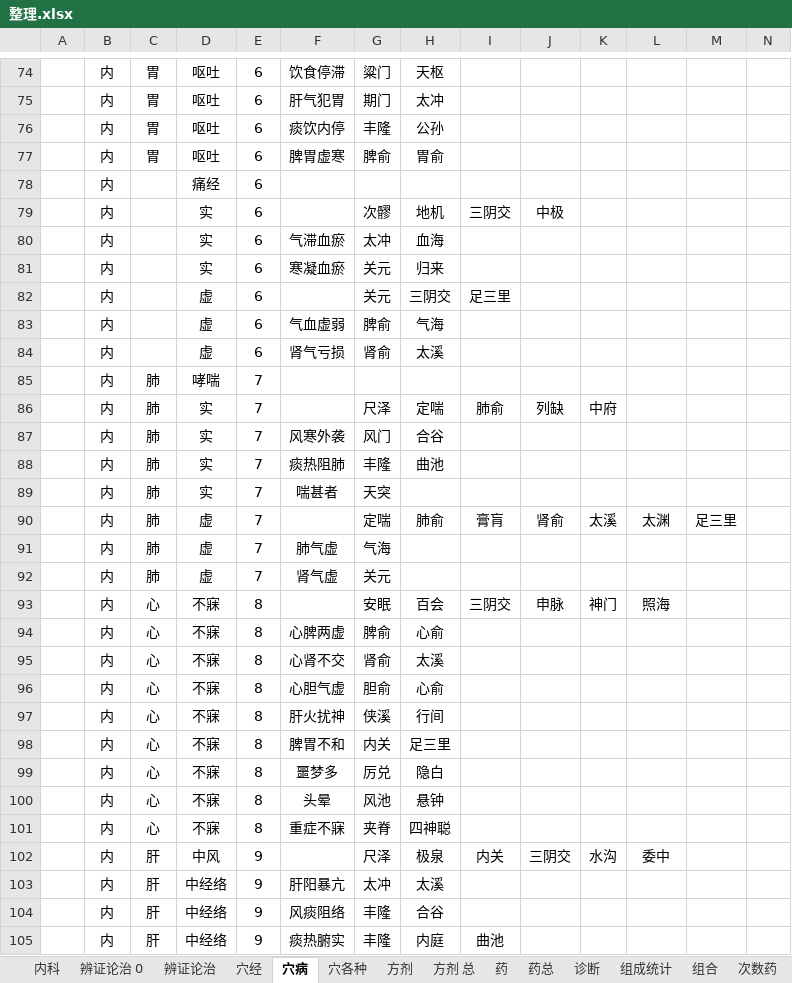
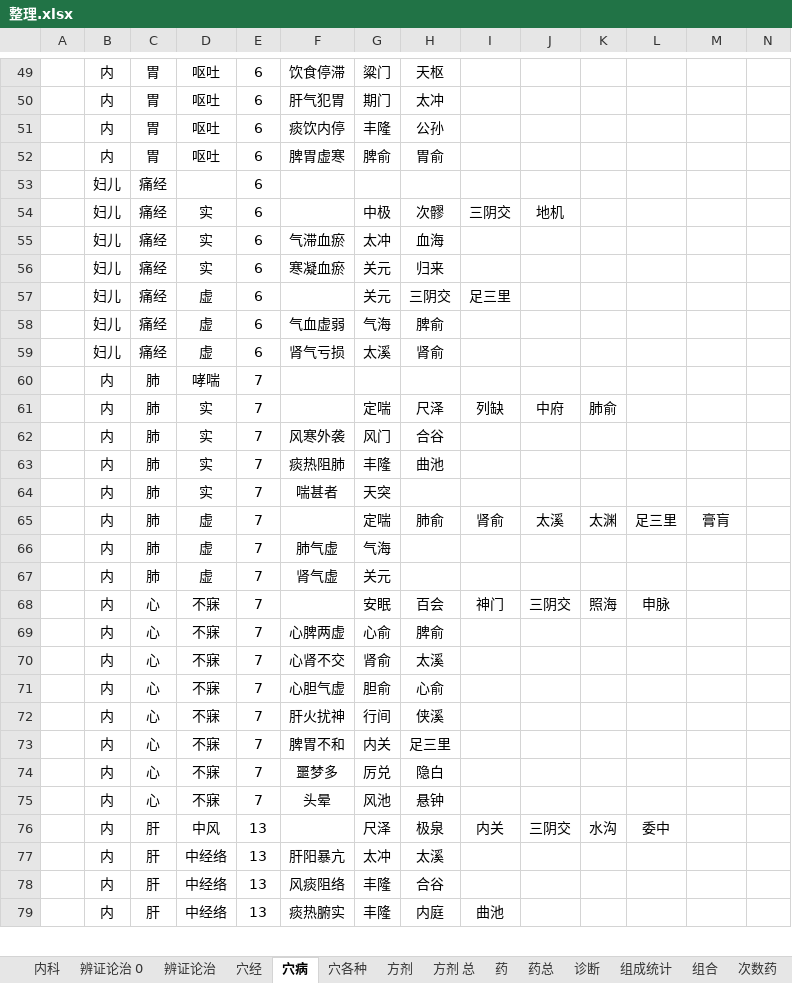
Before and after one commit to Flame57/yikao, an Excel workbook: 整理.xlsx, sheet 穴病, drawn as a sheet; only a part is shown, gaps mark what is left out; values as stored, in another font and other column widths than the file's, no borders; removed rows and columns are numbered as before the commit, all else as after; the diff covers the shown part only; the diff names each change by its address in the sheet, - before the commit and + after, or states it on an @@ line.

```diff
--- a/整理.xlsx (sheet 穴病)
+++ b/整理.xlsx (sheet 穴病)
-row 78:  | 内 |  | 痛经 | 6
-row 79:  | 内 |  | 实 | 6 |  | 次髎 | 地机 | 三阴交 | 中极
+row 53:  | 妇儿 | 痛经 |  | 6
+row 54:  | 妇儿 | 痛经 | 实 | 6 |  | 中极 | 次髎 | 三阴交 | 地机
-B55:B57: 内
+B55:B57: 妇儿
-C55:C57: (empty)
+C55:C57: 痛经
-row 83:  | 内 |  | 虚 | 6 | 气血虚弱 | 脾俞 | 气海
-row 84:  | 内 |  | 虚 | 6 | 肾气亏损 | 肾俞 | 太溪
+row 58:  | 妇儿 | 痛经 | 虚 | 6 | 气血虚弱 | 气海 | 脾俞
+row 59:  | 妇儿 | 痛经 | 虚 | 6 | 肾气亏损 | 太溪 | 肾俞
-row 86:  | 内 | 肺 | 实 | 7 |  | 尺泽 | 定喘 | 肺俞 | 列缺 | 中府
+row 61:  | 内 | 肺 | 实 | 7 |  | 定喘 | 尺泽 | 列缺 | 中府 | 肺俞
-I65: 膏肓
+I65: 肾俞
-J65: 肾俞
+J65: 太溪
-K65: 太溪
+K65: 太渊
-L65: 太渊
+L65: 足三里
-M65: 足三里
+M65: 膏肓
-E68:E75: 8
+E68:E75: 7
-I68: 三阴交
+I68: 神门
-J68: 申脉
+J68: 三阴交
-K68: 神门
+K68: 照海
-L68: 照海
+L68: 申脉
-G69: 脾俞
+G69: 心俞
-H69: 心俞
+H69: 脾俞
-G72: 侠溪
+G72: 行间
-H72: 行间
+H72: 侠溪
-row 101:  | 内 | 心 | 不寐 | 8 | 重症不寐 | 夹脊 | 四神聪
-E76:E79: 9
+E76:E79: 13
```
Also changed, not shown: other rows of this sheet, sheet 穴经.
